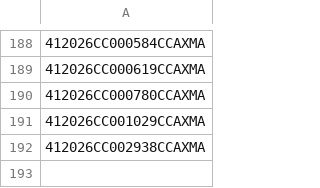
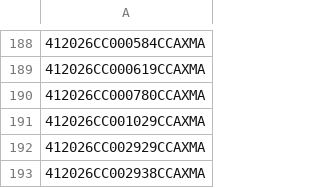
Before and after one commit to figlesias7/realforeclose-manatee, a CSV file: data/all_seen.csv, drawn as a sheet; only a part is shown, gaps mark what is left out; the diff names each change by its address in the sheet, - before the commit and + after, or states it on an @@ line.

```diff
--- a/data/all_seen.csv
+++ b/data/all_seen.csv
+row 192: 412026CC002929CCAXMA
```
Also changed, not shown: data/active_foreclosures.csv, data/event_log.csv, 3 other files.
